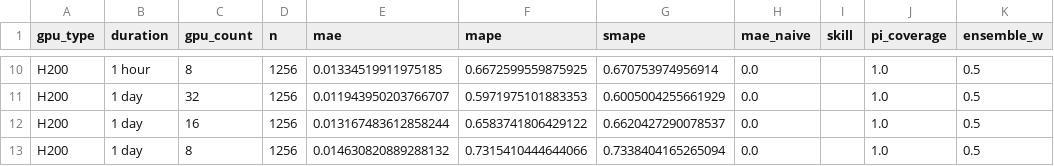
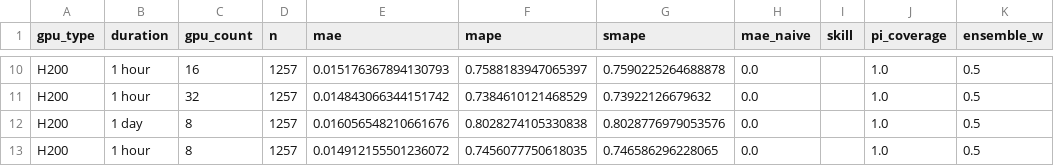
Before and after one commit to evieculloty9/gpu-pricing-scraper, a CSV file: docs/data/sfcompute_metrics.csv, drawn as a sheet; only a part is shown, gaps mark what is left out; the diff covers the shown part only; the diff names each change by its address in the sheet, - before the commit and + after, or states it on an @@ line.

```diff
--- a/docs/data/sfcompute_metrics.csv
+++ b/docs/data/sfcompute_metrics.csv
-C10 (gpu_count): 8
+C10 (gpu_count): 16
-D10:D13 (n): 1256
+D10:D13 (n): 1257
-E10 (mae): 0.01334519911975185
+E10 (mae): 0.015176367894130793
-F10 (mape): 0.6672599559875925
+F10 (mape): 0.7588183947065397
-G10 (smape): 0.670753974956914
+G10 (smape): 0.7590225264688878
-B11 (duration): 1 day
+B11 (duration): 1 hour
-E11 (mae): 0.011943950203766707
+E11 (mae): 0.014843066344151742
-F11 (mape): 0.5971975101883353
+F11 (mape): 0.7384610121468529
-G11 (smape): 0.6005004255661929
+G11 (smape): 0.73922126679632
-C12 (gpu_count): 16
+C12 (gpu_count): 8
-E12 (mae): 0.013167483612858244
+E12 (mae): 0.016056548210661676
-F12 (mape): 0.6583741806429122
+F12 (mape): 0.8028274105330838
-G12 (smape): 0.6620427290078537
+G12 (smape): 0.8028776979053576
-B13 (duration): 1 day
+B13 (duration): 1 hour
-E13 (mae): 0.014630820889288132
+E13 (mae): 0.014912155501236072
-F13 (mape): 0.7315410444644066
+F13 (mape): 0.7456077750618035
-G13 (smape): 0.7338404165265094
+G13 (smape): 0.746586296228065
```
Also changed, not shown: 36 edited cells elsewhere in this file, docs/data/budget_scenarios.csv, sfcompute_grid/grid_20251216.csv, 5 other files.
